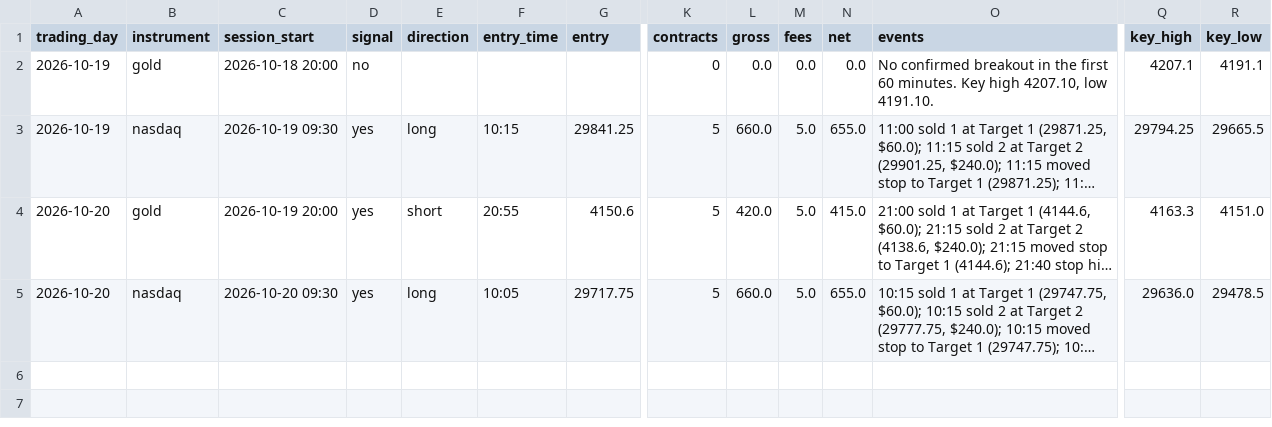
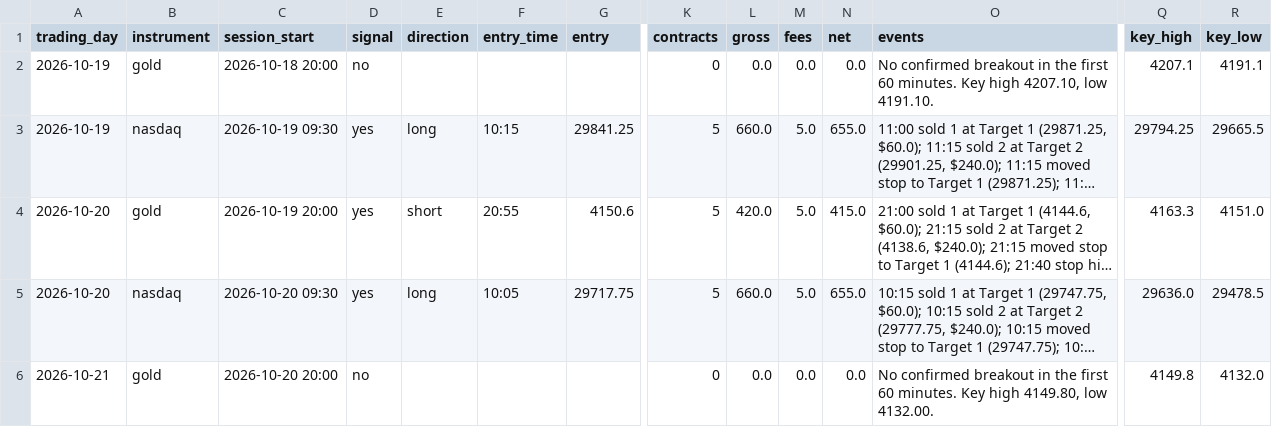
Before and after one commit to jayryd7-gif/ai-trading-agent, a CSV file: paper-trading/trades.csv, drawn as a sheet; only a part is shown, gaps mark what is left out; long unchanged cells end in …; rows hold the shown columns only; the diff names each change by its address in the sheet, - before the commit and + after, or states it on an @@ line.

Commit message:
Record paper trades 2026-10-21 01:23

```diff
--- a/paper-trading/trades.csv
+++ b/paper-trading/trades.csv
+row 6: 2026-10-21 | gold | 2026-10-20 20:00 | no |  |  |  | 0 | 0.0 | 0.0 | 0.0 | No confirmed breakout in the first 60 minutes. Key high 4149.80, low 4132.00. | 4149.8 | 4132.0
```
Also changed, not shown: 2 other files.
